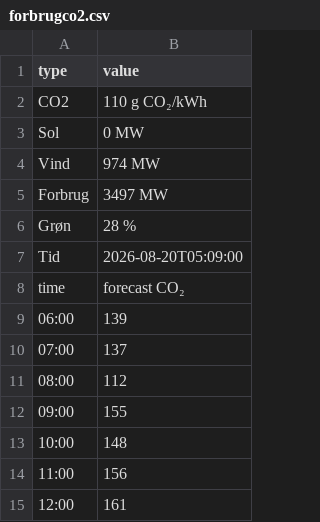
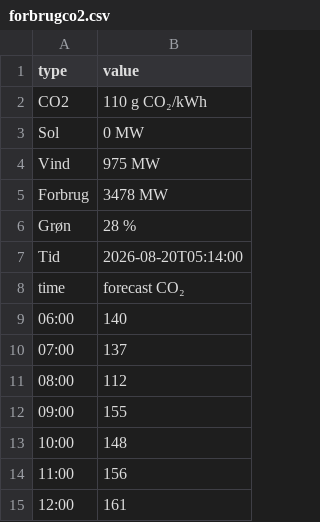
Before and after one commit to TV-2-Vejr/Elpriser, a CSV file: forbrugco2.csv, drawn as a sheet; only a part is shown.

```diff
--- a/forbrugco2.csv
+++ b/forbrugco2.csv
@@ -3,8 +3,8 @@ CO2,110 g CO₂/kWh
 Sol,0 MW
-Vind,974 MW
-Forbrug,3497 MW
+Vind,975 MW
+Forbrug,3478 MW
 Grøn,28 %
-Tid,2026-08-20T05:09:00
+Tid,2026-08-20T05:14:00
 time,forecast CO₂
-06:00,139
+06:00,140
 07:00,137
```
